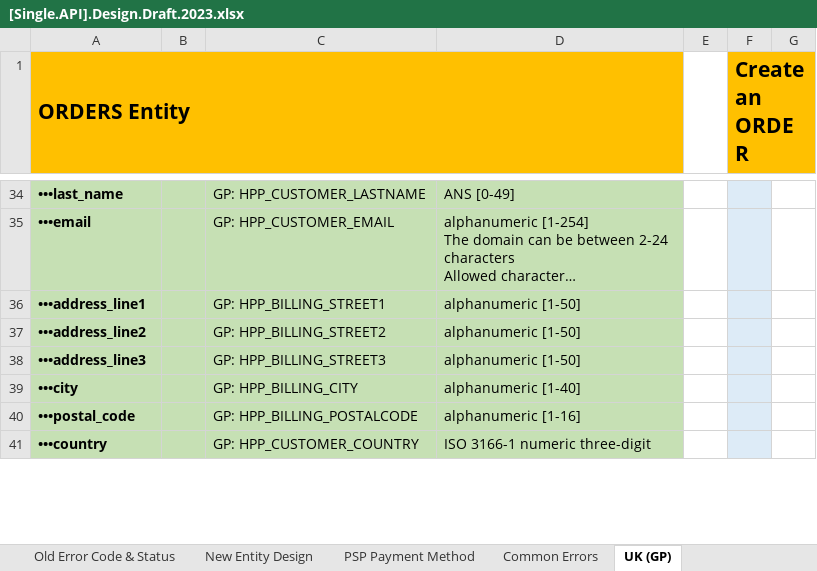
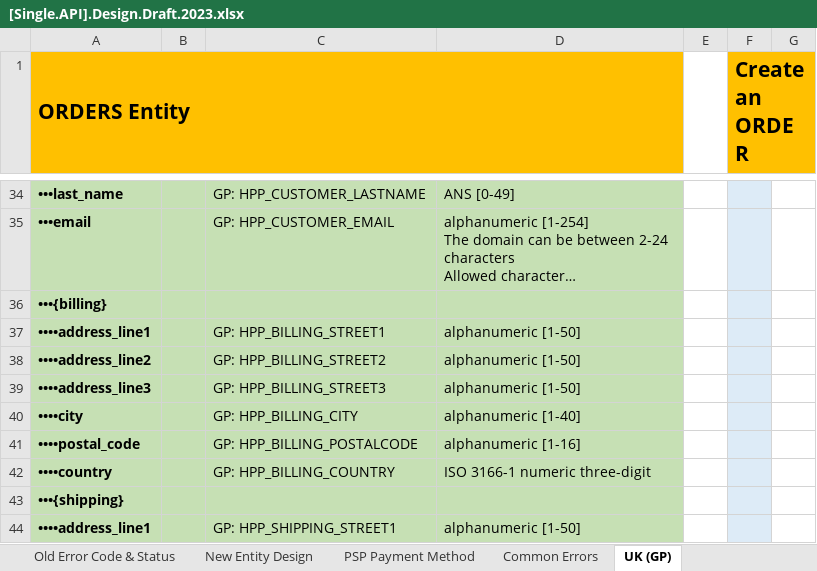
Before and after one commit to taftleung/ForTempUse, an Excel workbook: [Single.API].Design.Draft.2023.xlsx, sheet UK (GP), drawn as a sheet; only a part is shown, gaps mark what is left out; long unchanged cells end in …; values as stored, in another font and other column widths than the file's, no borders; addresses are those after the commit; the diff covers the shown part only; the diff names each change by its address in the sheet, - before the commit and + after, or states it on an @@ line.

Commit message:
Add files via upload

```diff
--- a/[Single.API].Design.Draft.2023.xlsx (sheet UK (GP))
+++ b/[Single.API].Design.Draft.2023.xlsx (sheet UK (GP))
+row 36: •••{billing}
-A37 (ORDERS Entity): •••address_line1
+A37 (ORDERS Entity): ••••address_line1
-A38 (ORDERS Entity): •••address_line2
+A38 (ORDERS Entity): ••••address_line2
-A39 (ORDERS Entity): •••address_line3
+A39 (ORDERS Entity): ••••address_line3
-A40 (ORDERS Entity): •••city
+A40 (ORDERS Entity): ••••city
-A41 (ORDERS Entity): •••postal_code
+A41 (ORDERS Entity): ••••postal_code
-A42 (ORDERS Entity): •••country
+A42 (ORDERS Entity): ••••country
-C42: GP: HPP_CUSTOMER_COUNTRY
+C42: GP: HPP_BILLING_COUNTRY
+row 43: •••{shipping}
+row 44: ••••address_line1 |  | GP: HPP_SHIPPING_STREET1 | alphanumeric [1-50]
```
Also changed, not shown: 8 added rows and 1 edited cell elsewhere in this sheet.
